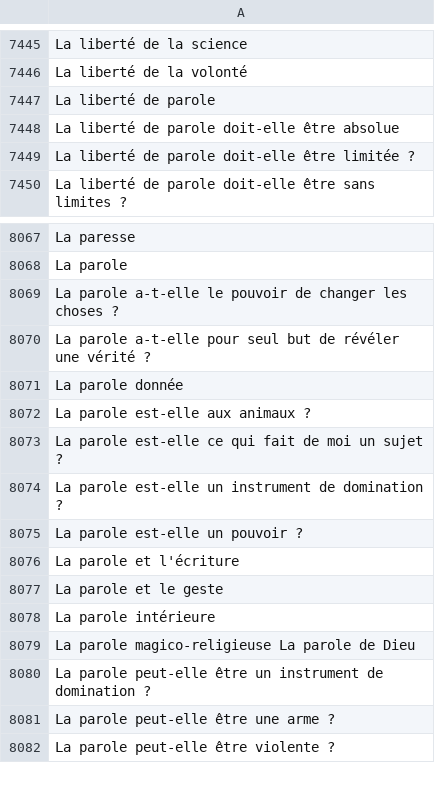
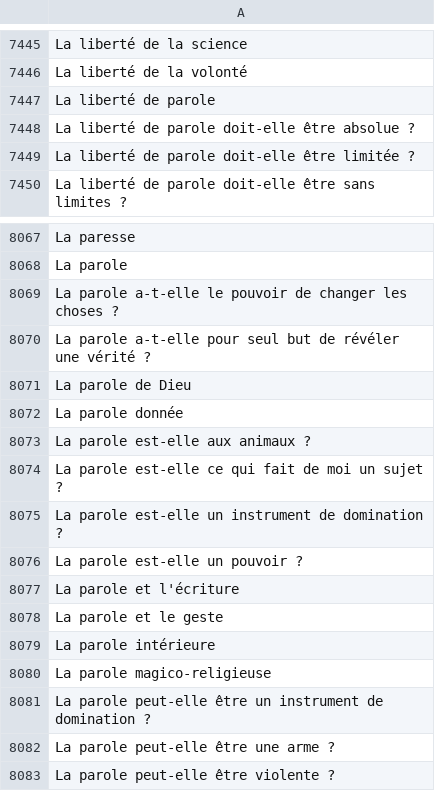
Before and after one commit to eyssette/sujets-philosophie, a TSV file: data/sujets-vrac.tsv, drawn as a sheet; only a part is shown, gaps mark what is left out.

Commit message:
Update sujets-vrac.tsv

```diff
--- a/data/sujets-vrac.tsv
+++ b/data/sujets-vrac.tsv
@@ -7447,3 +7447,3 @@ La liberté de la volonté
 La liberté de parole
-La liberté de parole doit-elle être absolue
+La liberté de parole doit-elle être absolue ?
 La liberté de parole doit-elle être limitée ?
@@ -8070,2 +8070,3 @@ La parole a-t-elle le pouvoir de changer les choses ?
 La parole a-t-elle pour seul but de révéler une vérité ?
+La parole de Dieu
 La parole donnée
@@ -8078,3 +8079,3 @@ La parole et le geste
 La parole intérieure
-La parole magico-religieuse La parole de Dieu
+La parole magico-religieuse
 La parole peut-elle être un instrument de domination ?
```
